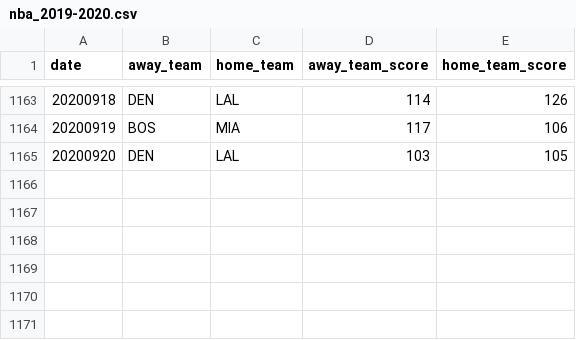
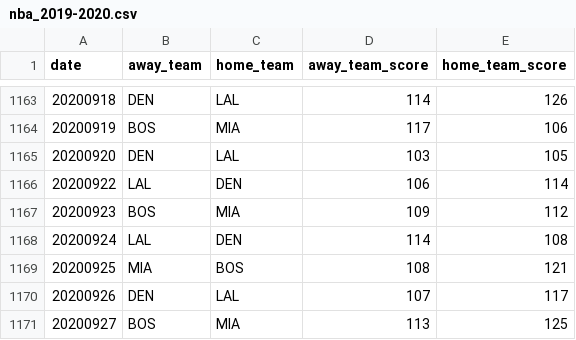
Before and after one commit to shawenyao/Who-is-number-1, a CSV file: data/nba_2019-2020.csv, drawn as a sheet; only a part is shown, gaps mark what is left out; the diff names each change by its address in the sheet, - before the commit and + after, or states it on an @@ line.

```diff
--- a/data/nba_2019-2020.csv
+++ b/data/nba_2019-2020.csv
+row 1166: 20200922 | LAL | DEN | 106 | 114
+row 1167: 20200923 | BOS | MIA | 109 | 112
+row 1168: 20200924 | LAL | DEN | 114 | 108
+row 1169: 20200925 | MIA | BOS | 108 | 121
+row 1170: 20200926 | DEN | LAL | 107 | 117
+row 1171: 20200927 | BOS | MIA | 113 | 125
```
Also changed, not shown: 2 other files.
